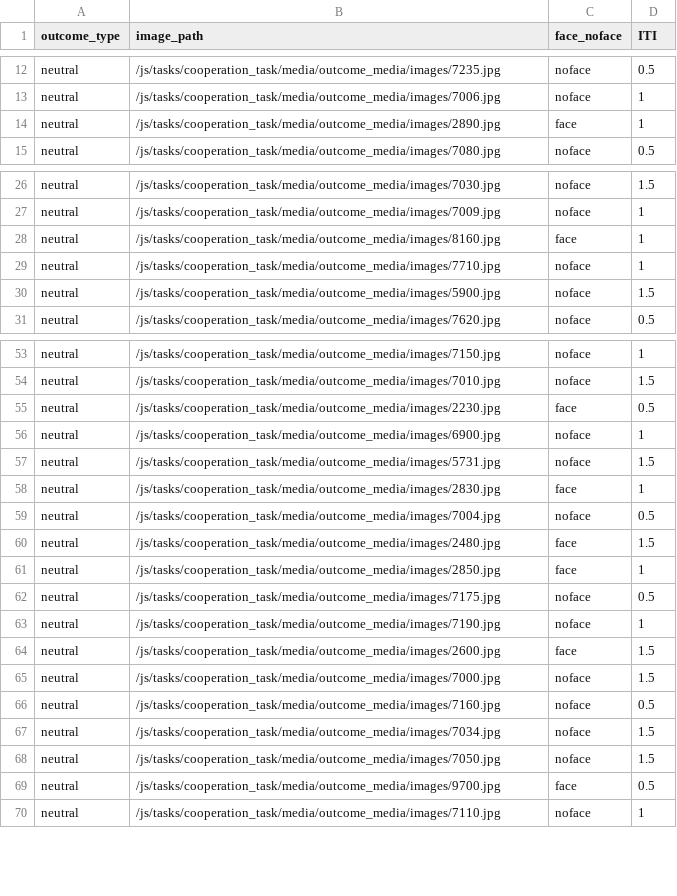
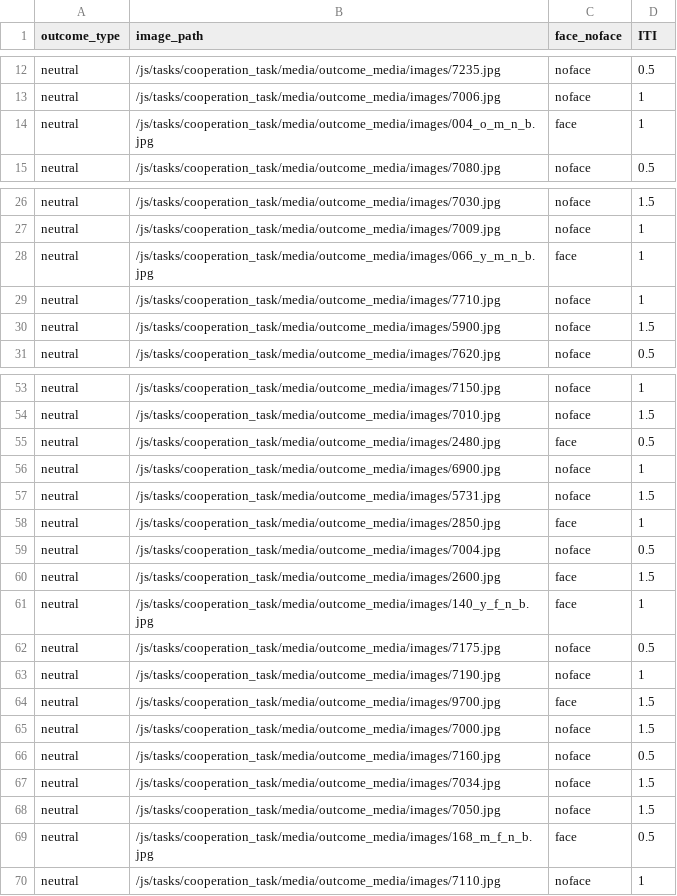
Before and after one commit to laureate-institute-for-brain-research/StimToolOnline, a CSV file: public/js/tasks/cooperation_task/outcome_media_schedule.csv, drawn as a sheet; only a part is shown, gaps mark what is left out; the diff covers the shown part only.

Commit message:
Cooperation Task: Updated outcome media schedule with neutral image replacements.

```diff
--- a/public/js/tasks/cooperation_task/outcome_media_schedule.csv
+++ b/public/js/tasks/cooperation_task/outcome_media_schedule.csv
@@ -13,3 +13,3 @@ neutral,/js/tasks/cooperation_task/media/outcome_media/images/7235.jpg,noface,0.
 neutral,/js/tasks/cooperation_task/media/outcome_media/images/7006.jpg,noface,1
-neutral,/js/tasks/cooperation_task/media/outcome_media/images/2890.jpg,face,1
+neutral,/js/tasks/cooperation_task/media/outcome_media/images/004_o_m_n_b.jpg,face,1
 neutral,/js/tasks/cooperation_task/media/outcome_media/images/7080.jpg,noface,0.5
@@ -27,3 +27,3 @@ neutral,/js/tasks/cooperation_task/media/outcome_media/images/7030.jpg,noface,1.
 neutral,/js/tasks/cooperation_task/media/outcome_media/images/7009.jpg,noface,1
-neutral,/js/tasks/cooperation_task/media/outcome_media/images/8160.jpg,face,1
+neutral,/js/tasks/cooperation_task/media/outcome_media/images/066_y_m_n_b.jpg,face,1
 neutral,/js/tasks/cooperation_task/media/outcome_media/images/7710.jpg,noface,1
@@ -54,12 +54,12 @@ neutral,/js/tasks/cooperation_task/media/outcome_media/images/7150.jpg,noface,1
 neutral,/js/tasks/cooperation_task/media/outcome_media/images/7010.jpg,noface,1.5
-neutral,/js/tasks/cooperation_task/media/outcome_media/images/2230.jpg,face,0.5
+neutral,/js/tasks/cooperation_task/media/outcome_media/images/2480.jpg,face,0.5
 neutral,/js/tasks/cooperation_task/media/outcome_media/images/6900.jpg,noface,1
 neutral,/js/tasks/cooperation_task/media/outcome_media/images/5731.jpg,noface,1.5
-neutral,/js/tasks/cooperation_task/media/outcome_media/images/2830.jpg,face,1
+neutral,/js/tasks/cooperation_task/media/outcome_media/images/2850.jpg,face,1
 neutral,/js/tasks/cooperation_task/media/outcome_media/images/7004.jpg,noface,0.5
-neutral,/js/tasks/cooperation_task/media/outcome_media/images/2480.jpg,face,1.5
-neutral,/js/tasks/cooperation_task/media/outcome_media/images/2850.jpg,face,1
+neutral,/js/tasks/cooperation_task/media/outcome_media/images/2600.jpg,face,1.5
+neutral,/js/tasks/cooperation_task/media/outcome_media/images/140_y_f_n_b.jpg,face,1
 neutral,/js/tasks/cooperation_task/media/outcome_media/images/7175.jpg,noface,0.5
 neutral,/js/tasks/cooperation_task/media/outcome_media/images/7190.jpg,noface,1
-neutral,/js/tasks/cooperation_task/media/outcome_media/images/2600.jpg,face,1.5
+neutral,/js/tasks/cooperation_task/media/outcome_media/images/9700.jpg,face,1.5
 neutral,/js/tasks/cooperation_task/media/outcome_media/images/7000.jpg,noface,1.5
@@ -68,3 +68,3 @@ neutral,/js/tasks/cooperation_task/media/outcome_media/images/7034.jpg,noface,1.
 neutral,/js/tasks/cooperation_task/media/outcome_media/images/7050.jpg,noface,1.5
-neutral,/js/tasks/cooperation_task/media/outcome_media/images/9700.jpg,face,0.5
+neutral,/js/tasks/cooperation_task/media/outcome_media/images/168_m_f_n_b.jpg,face,0.5
 neutral,/js/tasks/cooperation_task/media/outcome_media/images/7110.jpg,noface,1
```
Also changed, not shown: 5 edited cells elsewhere in this file.
